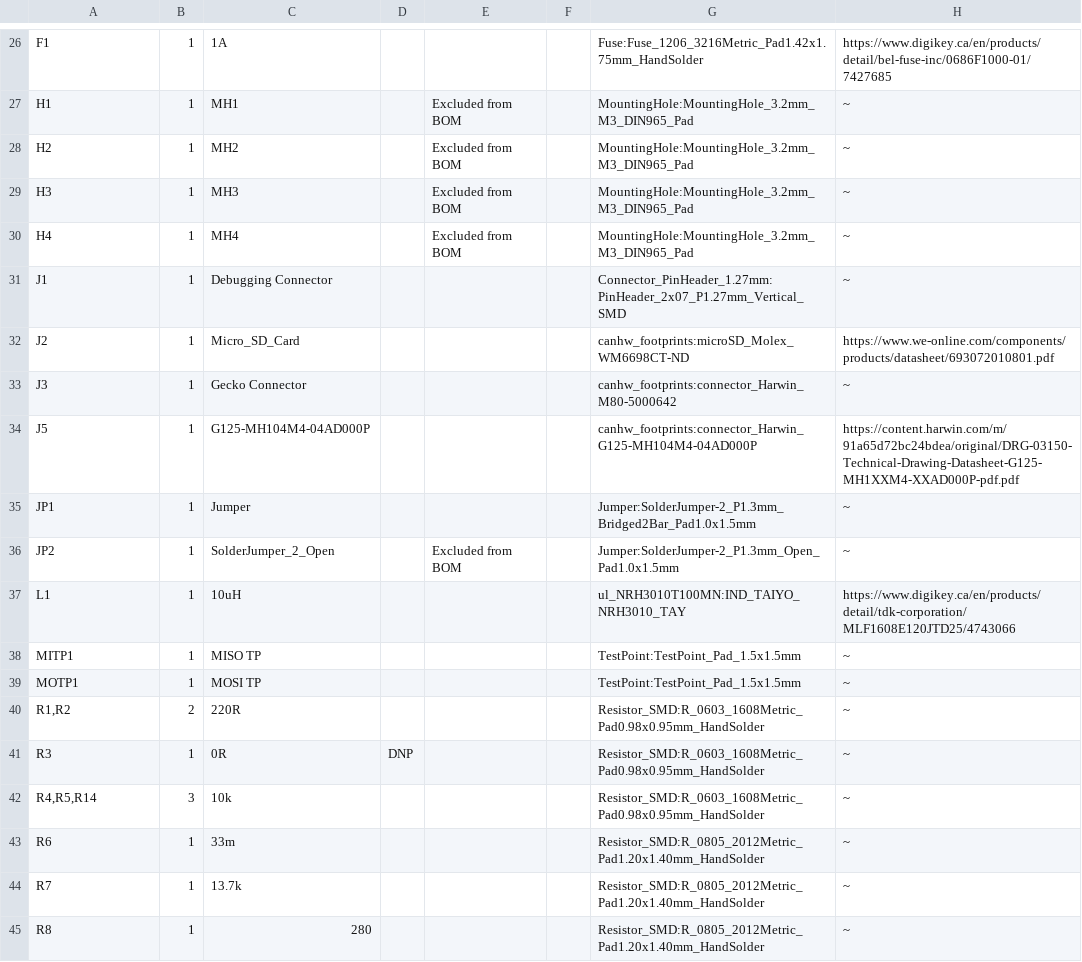
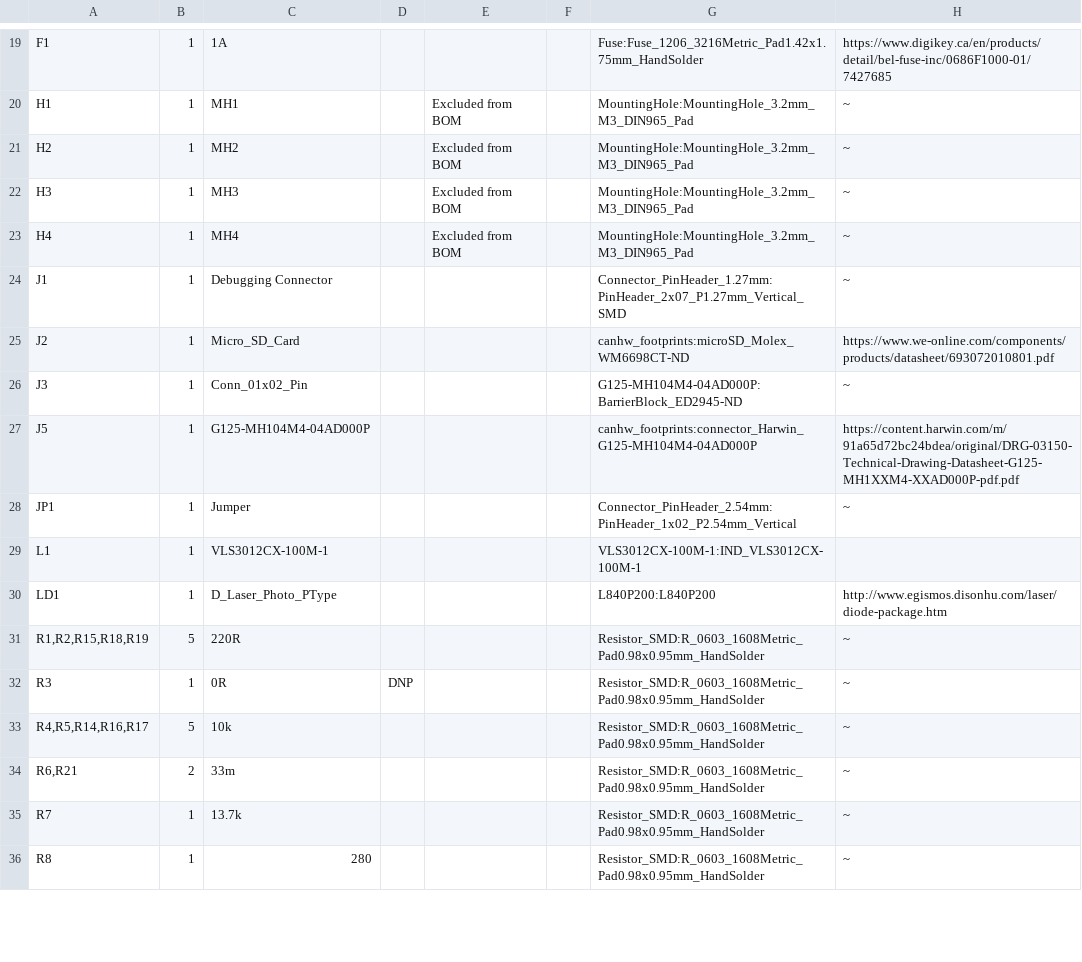
Before and after one commit to waterloo-rocketry/payload-2026-electrical, a CSV file: CURSED PCB/sensor_1.csv, drawn as a sheet; only a part is shown, gaps mark what is left out; the diff covers the shown part only.

```diff
--- a/CURSED PCB/sensor_1.csv
+++ b/CURSED PCB/sensor_1.csv
@@ -32,14 +25,12 @@
 "J2","1","Micro_SD_Card","","","","canhw_footprints:microSD_Molex_WM6698CT-ND","https://www.we-online.com/components/products/datasheet/693072010801.pdf"
-"J3","1","Gecko Connector","","","","canhw_footprints:connector_Harwin_M80-5000642","~"
+"J3","1","Conn_01x02_Pin","","","","G125-MH104M4-04AD000P:BarrierBlock_ED2945-ND","~"
 "J5","1","G125-MH104M4-04AD000P","","","","canhw_footprints:connector_Harwin_G125-MH104M4-04AD000P","https://content.harwin.com/m/91a65d72bc24bdea/original/DRG-03150-Technical-Drawing-Datasheet-G125-MH1XXM4-XXAD000P-pdf.pdf"
-"JP1","1","Jumper","","","","Jumper:SolderJumper-2_P1.3mm_Bridged2Bar_Pad1.0x1.5mm","~"
-"JP2","1","SolderJumper_2_Open","","Excluded from BOM","","Jumper:SolderJumper-2_P1.3mm_Open_Pad1.0x1.5mm","~"
-"L1","1","10uH","","","","ul_NRH3010T100MN:IND_TAIYO_NRH3010_TAY","https://www.digikey.ca/en/products/detail/tdk-corporation/MLF1608E120JTD25/4743066"
-"MITP1","1","MISO TP","","","","TestPoint:TestPoint_Pad_1.5x1.5mm","~"
-"MOTP1","1","MOSI TP","","","","TestPoint:TestPoint_Pad_1.5x1.5mm","~"
-"R1,R2","2","220R","","","","Resistor_SMD:R_0603_1608Metric_Pad0.98x0.95mm_HandSolder","~"
+"JP1","1","Jumper","","","","Connector_PinHeader_2.54mm:PinHeader_1x02_P2.54mm_Vertical","~"
+"L1","1","VLS3012CX-100M-1","","","","VLS3012CX-100M-1:IND_VLS3012CX-100M-1",""
+"LD1","1","D_Laser_Photo_PType","","","","L840P200:L840P200","http://www.egismos.disonhu.com/laser/diode-package.htm"
+"R1,R2,R15,R18,R19","5","220R","","","","Resistor_SMD:R_0603_1608Metric_Pad0.98x0.95mm_HandSolder","~"
 "R3","1","0R","DNP","","","Resistor_SMD:R_0603_1608Metric_Pad0.98x0.95mm_HandSolder","~"
-"R4,R5,R14","3","10k","","","","Resistor_SMD:R_0603_1608Metric_Pad0.98x0.95mm_HandSolder","~"
-"R6","1","33m","","","","Resistor_SMD:R_0805_2012Metric_Pad1.20x1.40mm_HandSolder","~"
-"R7","1","13.7k","","","","Resistor_SMD:R_0805_2012Metric_Pad1.20x1.40mm_HandSolder","~"
-"R8","1","280","","","","Resistor_SMD:R_0805_2012Metric_Pad1.20x1.40mm_HandSolder","~"
+"R4,R5,R14,R16,R17","5","10k","","","","Resistor_SMD:R_0603_1608Metric_Pad0.98x0.95mm_HandSolder","~"
+"R6,R21","2","33m","","","","Resistor_SMD:R_0603_1608Metric_Pad0.98x0.95mm_HandSolder","~"
+"R7","1","13.7k","","","","Resistor_SMD:R_0603_1608Metric_Pad0.98x0.95mm_HandSolder","~"
+"R8","1","280","","","","Resistor_SMD:R_0603_1608Metric_Pad0.98x0.95mm_HandSolder","~"
```
Also changed, not shown: 1 added row, 11 removed rows and 33 edited cells elsewhere in this file, 38 other files.
